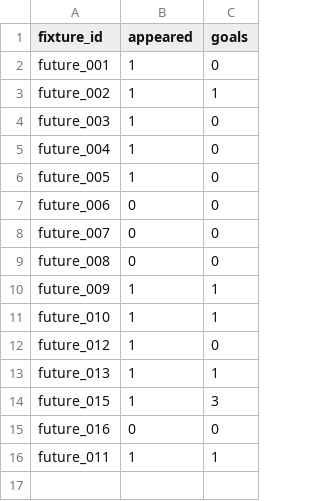
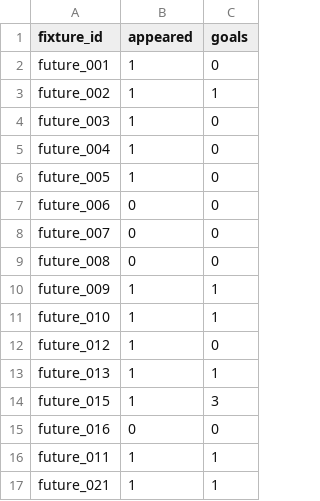
Before and after one commit to Odafe16/ronaldo-1000-ml, a CSV file: data/live/ronaldo_match_updates.csv, drawn as a sheet; the diff names each change by its address in the sheet, - before the commit and + after, or states it on an @@ line.

Commit message:
Update future fixture 021 (Al nassr vs Al Sadd)

```diff
--- a/data/live/ronaldo_match_updates.csv
+++ b/data/live/ronaldo_match_updates.csv
+row 17: future_021 | 1 | 1
```
